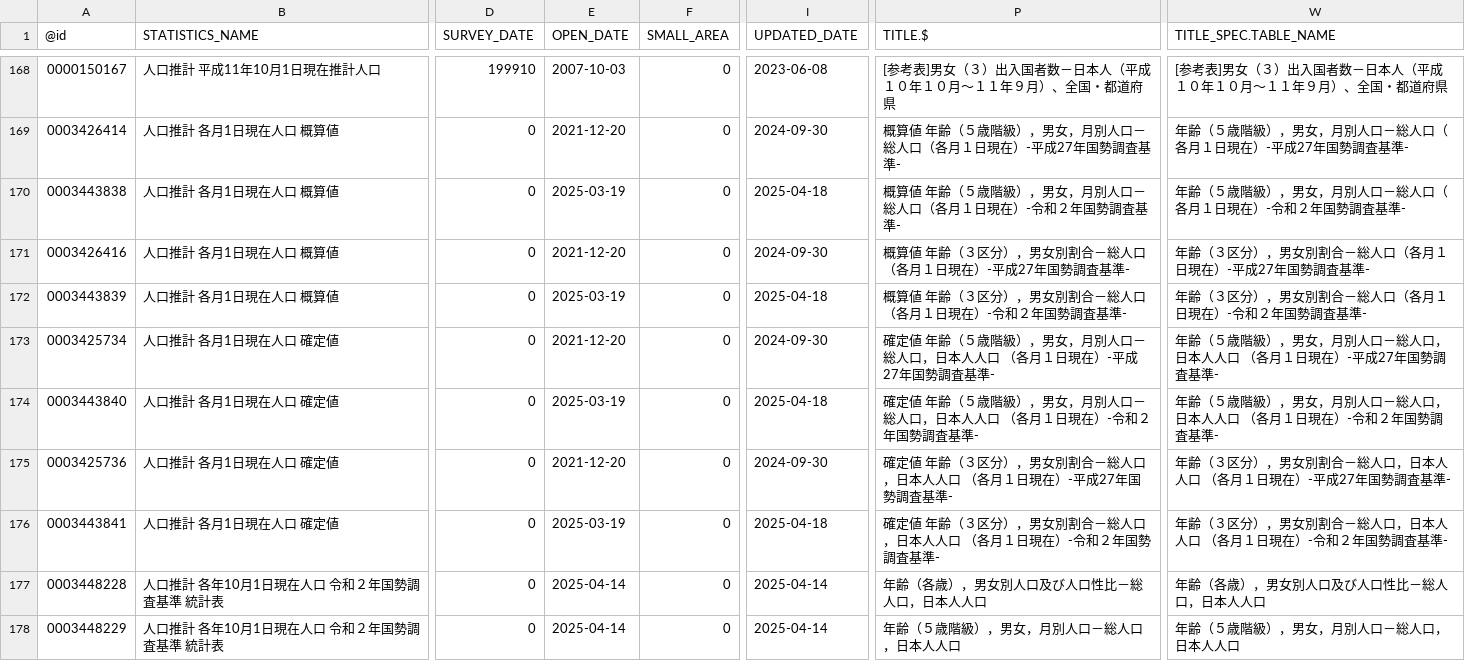
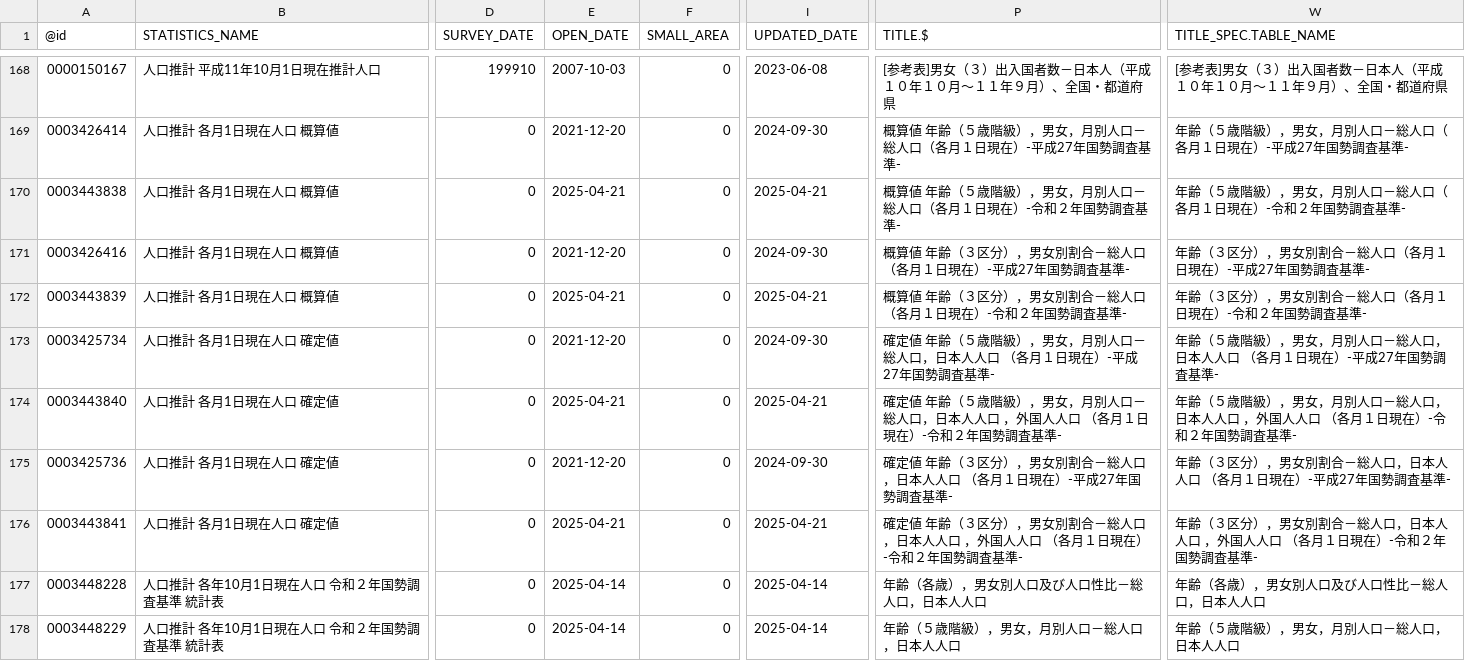
Before and after one commit to tsutomu-nagano/statibyte, a CSV file: resource/table/00200524.csv, drawn as a sheet; only a part is shown, gaps mark what is left out; the diff names each change by its address in the sheet, - before the commit and + after, or states it on an @@ line.

```diff
--- a/resource/table/00200524.csv
+++ b/resource/table/00200524.csv
-E170 (OPEN_DATE): 2025-03-19
+E170 (OPEN_DATE): 2025-04-21
-I170 (UPDATED_DATE): 2025-04-18
+I170 (UPDATED_DATE): 2025-04-21
-E172 (OPEN_DATE): 2025-03-19
+E172 (OPEN_DATE): 2025-04-21
-I172 (UPDATED_DATE): 2025-04-18
+I172 (UPDATED_DATE): 2025-04-21
-E174 (OPEN_DATE): 2025-03-19
+E174 (OPEN_DATE): 2025-04-21
-I174 (UPDATED_DATE): 2025-04-18
+I174 (UPDATED_DATE): 2025-04-21
-P174 (TITLE.$): …人人口 （各月１…
+P174 (TITLE.$): …人人口 ，外国人人口 （各月１…
-W174 (TITLE_SPEC.TABLE_NAME): …人人口 （各月１…
+W174 (TITLE_SPEC.TABLE_NAME): …人人口 ，外国人人口 （各月１…
-E176 (OPEN_DATE): 2025-03-19
+E176 (OPEN_DATE): 2025-04-21
-I176 (UPDATED_DATE): 2025-04-18
+I176 (UPDATED_DATE): 2025-04-21
-P176 (TITLE.$): …人人口 （各月１…
+P176 (TITLE.$): …人人口 ，外国人人口 （各月１…
-W176 (TITLE_SPEC.TABLE_NAME): …人人口 （各月１…
+W176 (TITLE_SPEC.TABLE_NAME): …人人口 ，外国人人口 （各月１…
```
Also changed, not shown: resource/table/00200544.csv, resource/table/00200546.csv, 2 other files.
